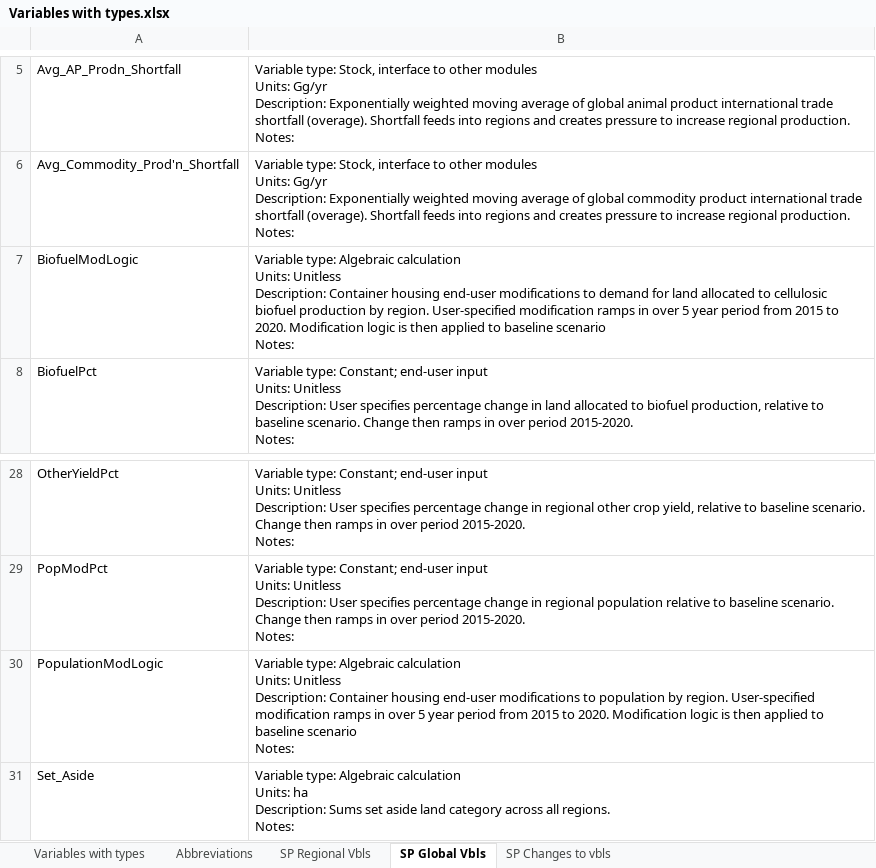
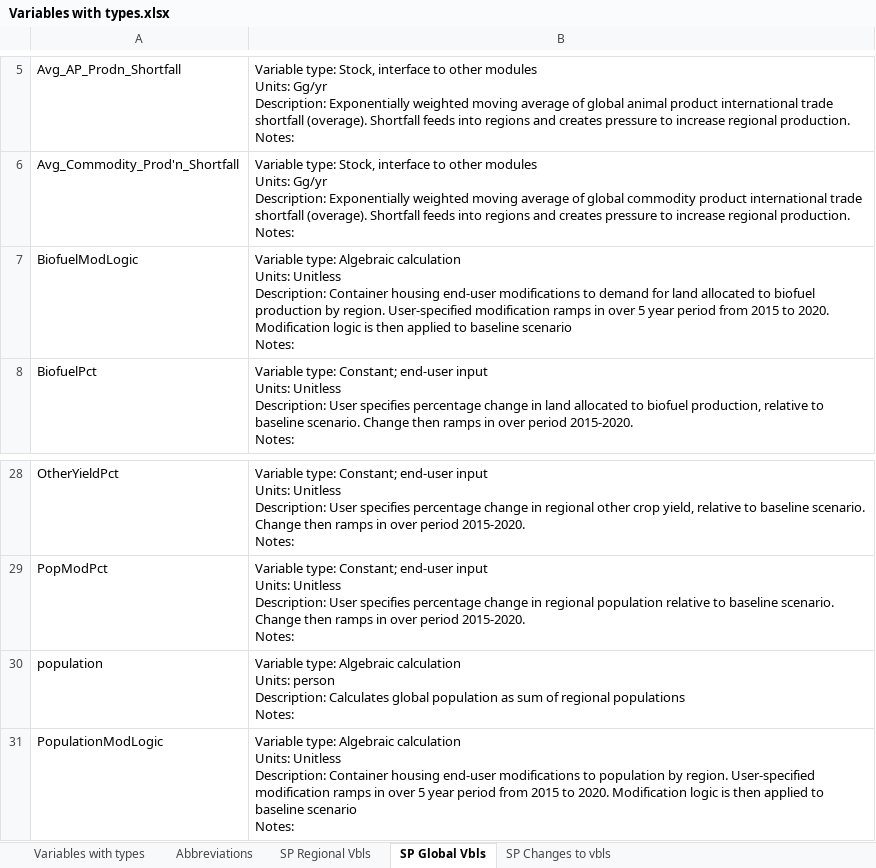
Before and after one commit to NREL/bioluc, an Excel workbook: testing/Variables with types.xlsx, sheet SP Global Vbls, drawn as a sheet; only a part is shown, gaps mark what is left out; the shorter side is filled out with more unchanged rows; values as stored, in another font and other column widths than the file's, no borders; ↵ is a line break in a cell; the diff names each change by its address in the sheet, - before the commit and + after, or states it on an @@ line.

Commit message:
adds population to global
Adds population to list of global vbls
Adds definition for population in sp global definition tab.

```diff
--- a/testing/Variables with types.xlsx (sheet SP Global Vbls)
+++ b/testing/Variables with types.xlsx (sheet SP Global Vbls)
-B7: …allocated to cellulosic biofuel production…
+B7: …allocated to biofuel production…
+row 30: population | Variable type: Algebraic calculation ↵ Units: person ↵ Description: Calculates global population as sum of regional populations ↵ Notes:
```
Also changed, not shown: sheet Variables with types.
